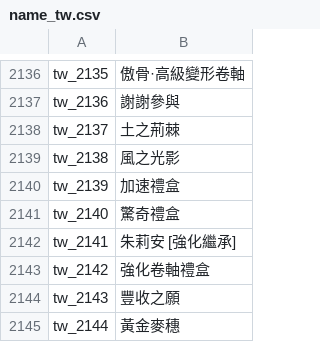
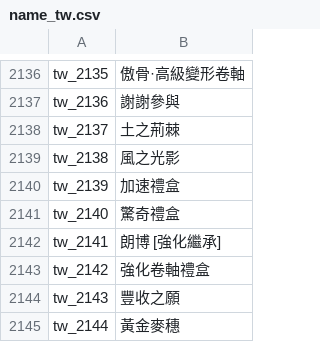
Before and after one commit to oberon-wu/teon-lang, a CSV file: name/name_tw.csv, drawn as a sheet; only a part is shown, gaps mark what is left out.

```diff
--- a/name/name_tw.csv
+++ b/name/name_tw.csv
@@ -2141,3 +2141,3 @@ tw_2139,"加速禮盒"
 tw_2140,"驚奇禮盒"
-tw_2141,"朱莉安 [強化繼承]"
+tw_2141,"朗博 [強化繼承]"
 tw_2142,"強化卷軸禮盒"
```
Also changed, not shown: name/name_cn.csv, 4 other files.
